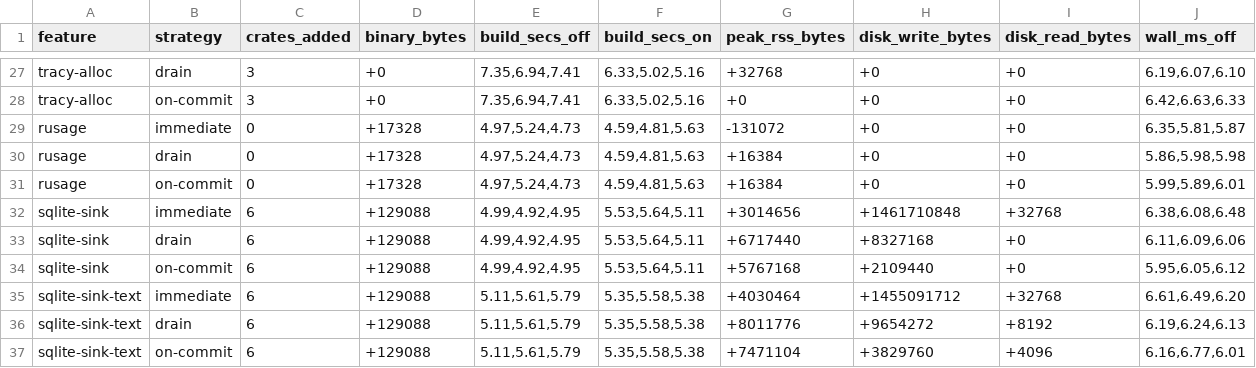
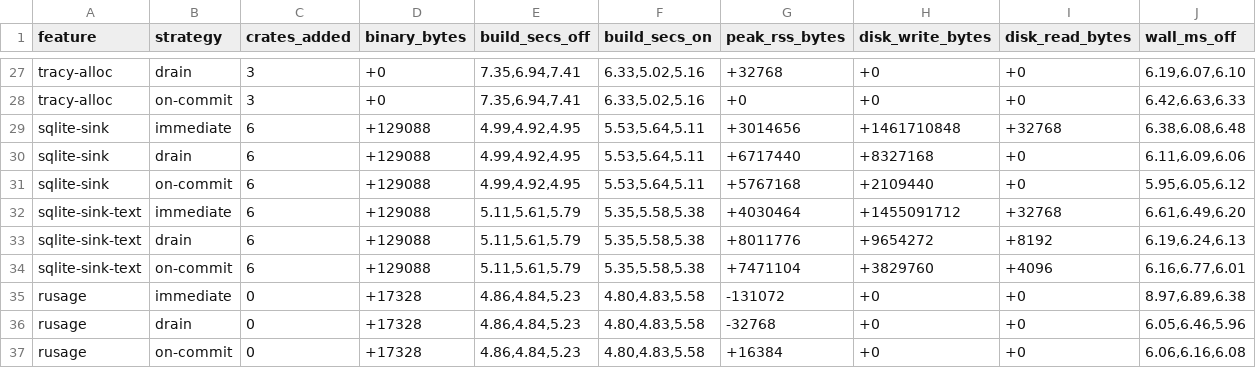
Before and after one commit to hafley66/hafley-rs, a TSV file: crates/hafley-observe/PLANS/watch-the-watchman.tsv, drawn as a sheet; only a part is shown, gaps mark what is left out; removed rows and columns are numbered as before the commit, all else as after; rows hold the shown columns only; the diff names each change by its address in the sheet, - before the commit and + after, or states it on an @@ line.

Commit message:
observe: keep progress lines off the table, refresh the rusage rows

```diff
--- a/crates/hafley-observe/PLANS/watch-the-watchman.tsv
+++ b/crates/hafley-observe/PLANS/watch-the-watchman.tsv
-row 29: rusage | immediate | 0 | +17328 | 4.97,5.24,4.73 | 4.59,4.81,5.63 | -131072 | +0 | +0 | 6.35,5.81,5.87
-row 30: rusage | drain | 0 | +17328 | 4.97,5.24,4.73 | 4.59,4.81,5.63 | +16384 | +0 | +0 | 5.86,5.98,5.98
-row 31: rusage | on-commit | 0 | +17328 | 4.97,5.24,4.73 | 4.59,4.81,5.63 | +16384 | +0 | +0 | 5.99,5.89,6.01
+row 35: rusage | immediate | 0 | +17328 | 4.86,4.84,5.23 | 4.80,4.83,5.58 | -131072 | +0 | +0 | 8.97,6.89,6.38
+row 36: rusage | drain | 0 | +17328 | 4.86,4.84,5.23 | 4.80,4.83,5.58 | -32768 | +0 | +0 | 6.05,6.46,5.96
+row 37: rusage | on-commit | 0 | +17328 | 4.86,4.84,5.23 | 4.80,4.83,5.58 | +16384 | +0 | +0 | 6.06,6.16,6.08
```
Also changed, not shown: 3 other files.
